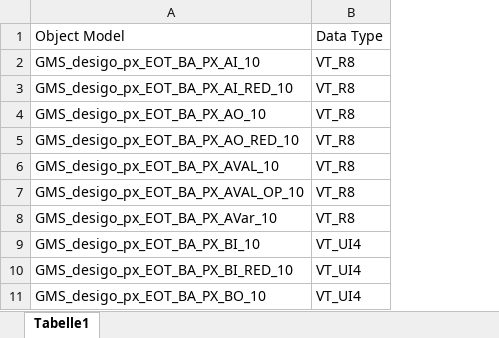
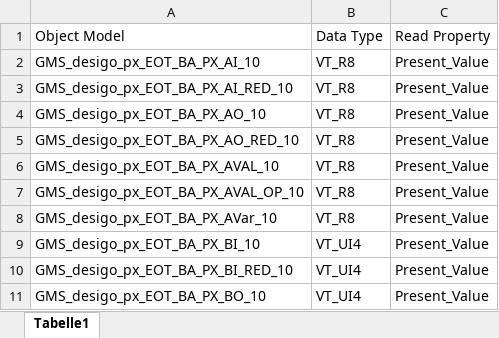
Before and after one commit to DiniFarb/d2e, an Excel workbook: src/configfiles/Valid_Object_Models_and_Types.xlsx, sheet Tabelle1, drawn as a sheet; only a part is shown; values as stored, in another font and other column widths than the file's, no borders; the diff names each change by its address in the sheet, - before the commit and + after, or states it on an @@ line.

Commit message:
working on excel filter

```diff
--- a/src/configfiles/Valid_Object_Models_and_Types.xlsx (sheet Tabelle1)
+++ b/src/configfiles/Valid_Object_Models_and_Types.xlsx (sheet Tabelle1)
+column C, rows 1-11: Read Property | Present_Value | Present_Value | Present_Value | Present_Value | Present_Value | Present_Value | Present_Value | Present_Value | Present_Value | Present_Value
```
Also changed, not shown: 2 other files.
